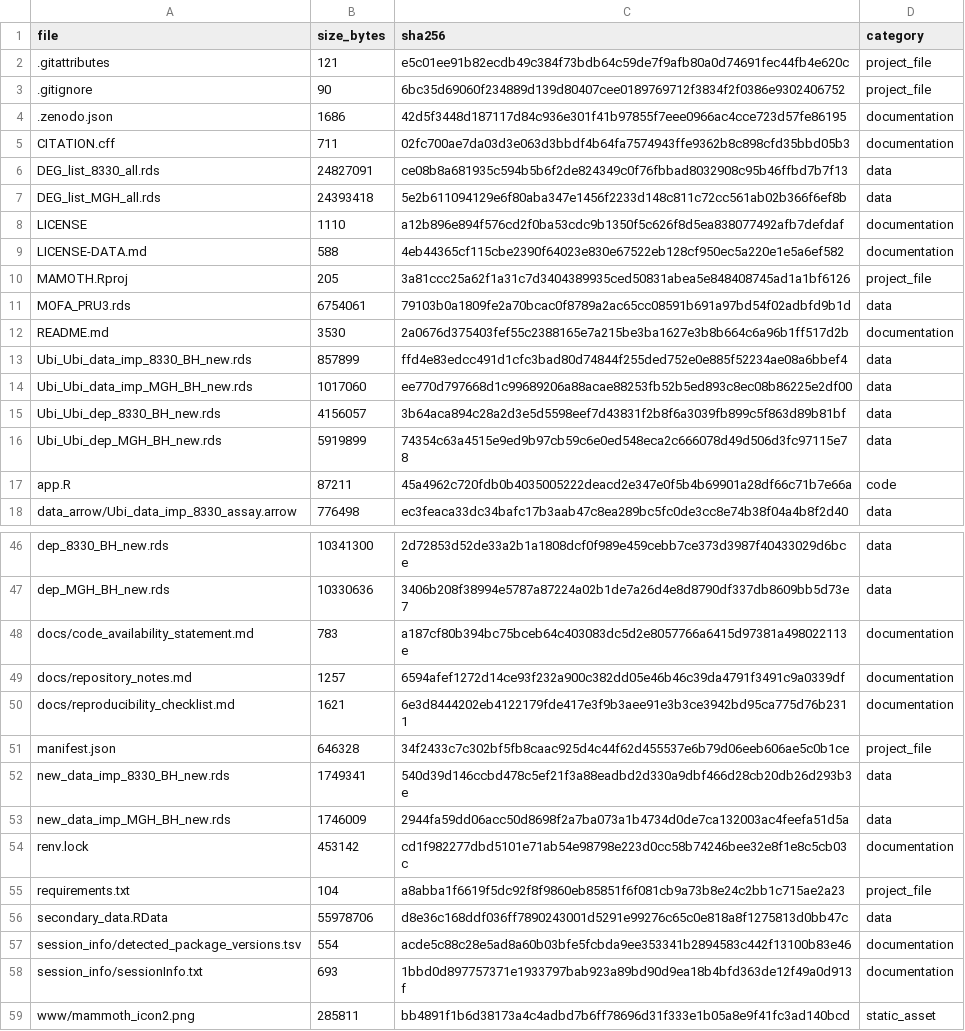
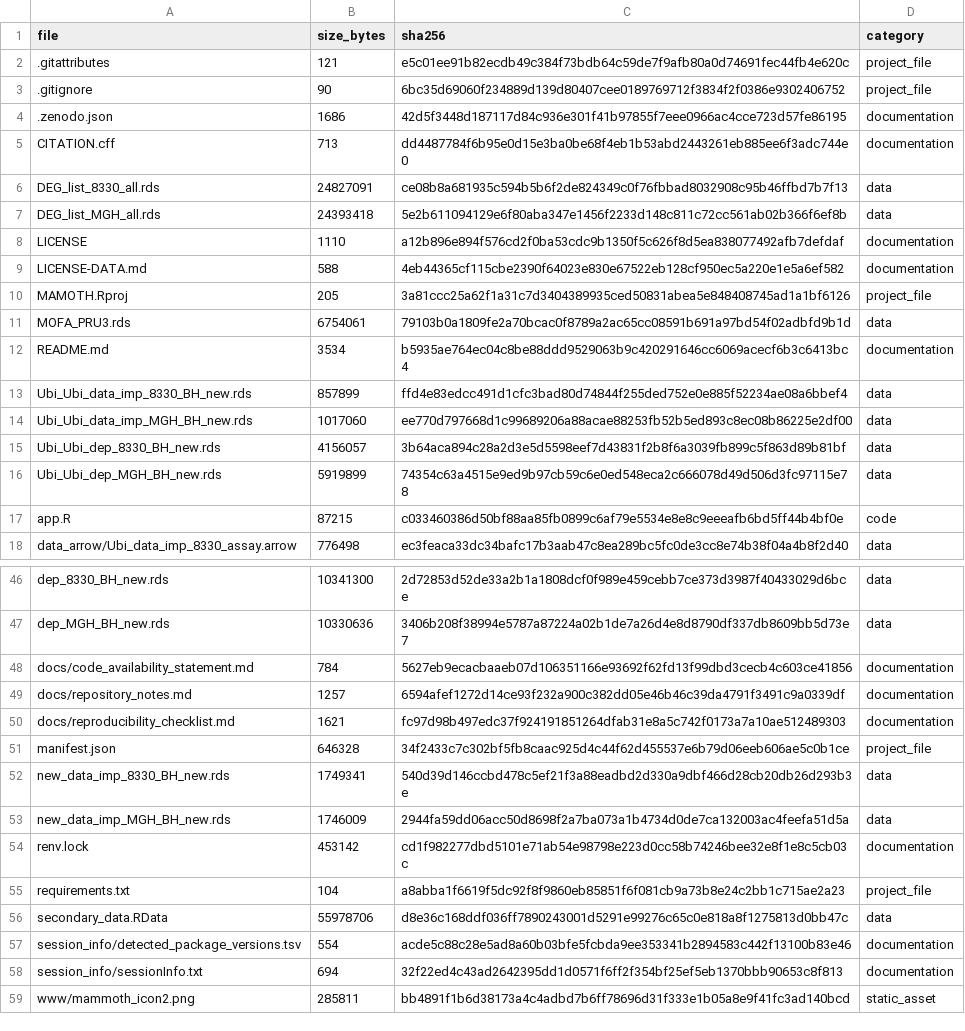
Before and after one commit to jannisbuecking/MAMMOTH, a TSV file: docs/data_manifest.tsv, drawn as a sheet; only a part is shown, gaps mark what is left out.

```diff
--- a/docs/data_manifest.tsv
+++ b/docs/data_manifest.tsv
@@ -4,3 +4,3 @@ file	size_bytes	sha256	category
 .zenodo.json	1686	42d5f3448d187117d84c936e301f41b97855f7eee0966ac4cce723d57fe86195	documentation
-CITATION.cff	711	02fc700ae7da03d3e063d3bbdf4b64fa7574943ffe9362b8c898cfd35bbd05b3	documentation
+CITATION.cff	713	dd4487784f6b95e0d15e3ba0be68f4eb1b53abd2443261eb885ee6f3adc744e0	documentation
 DEG_list_8330_all.rds	24827091	ce08b8a681935c594b5b6f2de824349c0f76fbbad8032908c95b46ffbd7b7f13	data
@@ -11,3 +11,3 @@ MAMOTH.Rproj	205	3a81ccc25a62f1a31c7d3404389935ced50831abea5e848408745ad1a1bf612
 MOFA_PRU3.rds	6754061	79103b0a1809fe2a70bcac0f8789a2ac65cc08591b691a97bd54f02adbfd9b1d	data
-README.md	3530	2a0676d375403fef55c2388165e7a215be3ba1627e3b8b664c6a96b1ff517d2b	documentation
+README.md	3534	b5935ae764ec04c8be88ddd9529063b9c420291646cc6069acecf6b3c6413bc4	documentation
 Ubi_Ubi_data_imp_8330_BH_new.rds	857899	ffd4e83edcc491d1cfc3bad80d74844f255ded752e0e885f52234ae08a6bbef4	data
@@ -16,3 +16,3 @@ Ubi_Ubi_dep_8330_BH_new.rds	4156057	3b64aca894c28a2d3e5d5598eef7d43831f2b8f6a303
 Ubi_Ubi_dep_MGH_BH_new.rds	5919899	74354c63a4515e9ed9b97cb59c6e0ed548eca2c666078d49d506d3fc97115e78	data
-app.R	87211	45a4962c720fdb0b4035005222deacd2e347e0f5b4b69901a28df66c71b7e66a	code
+app.R	87215	c033460386d50bf88aa85fb0899c6af79e5534e8e8c9eeeafb6bd5ff44b4bf0e	code
 data_arrow/Ubi_data_imp_8330_assay.arrow	776498	ec3feaca33dc34bafc17b3aab47c8ea289bc5fc0de3cc8e74b38f04a4b8f2d40	data
@@ -47,5 +47,5 @@ dep_8330_BH_new.rds	10341300	2d72853d52de33a2b1a1808dcf0f989e459cebb7ce373d3987f
 dep_MGH_BH_new.rds	10330636	3406b208f38994e5787a87224a02b1de7a26d4e8d8790df337db8609bb5d73e7	data
-docs/code_availability_statement.md	783	a187cf80b394bc75bceb64c403083dc5d2e8057766a6415d97381a498022113e	documentation
+docs/code_availability_statement.md	784	5627eb9ecacbaaeb07d106351166e93692f62fd13f99dbd3cecb4c603ce41856	documentation
 docs/repository_notes.md	1257	6594afef1272d14ce93f232a900c382dd05e46b46c39da4791f3491c9a0339df	documentation
-docs/reproducibility_checklist.md	1621	6e3d8444202eb4122179fde417e3f9b3aee91e3b3ce3942bd95ca775d76b2311	documentation
+docs/reproducibility_checklist.md	1621	fc97d98b497edc37f924191851264dfab31e8a5c742f0173a7a10ae512489303	documentation
 manifest.json	646328	34f2433c7c302bf5fb8caac925d4c44f62d455537e6b79d06eeb606ae5c0b1ce	project_file
@@ -57,3 +57,3 @@ secondary_data.RData	55978706	d8e36c168ddf036ff7890243001d5291e99276c65c0e818a8f
 session_info/detected_package_versions.tsv	554	acde5c88c28e5ad8a60b03bfe5fcbda9ee353341b2894583c442f13100b83e46	documentation
-session_info/sessionInfo.txt	693	1bbd0d897757371e1933797bab923a89bd90d9ea18b4bfd363de12f49a0d913f	documentation
+session_info/sessionInfo.txt	694	32f22ed4c43ad2642395dd1d0571f6ff2f354bf25ef5eb1370bbb90653c8f813	documentation
 www/mammoth_icon2.png	285811	bb4891f1b6d38173a4c4adbd7b6ff78696d31f333e1b05a8e9f41fc3ad140bcd	static_asset
```
Also changed, not shown: 6 other files.
